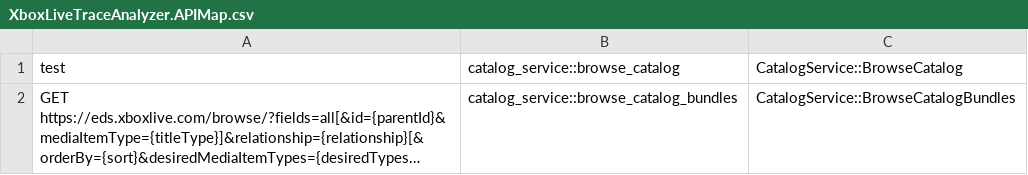
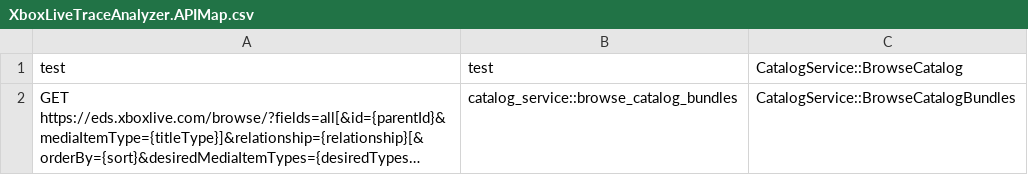
Before and after one commit to microsoft/xbox-live-trace-analyzer, a CSV file: Source/XboxLiveTraceAnalyzer.APIMap.csv, drawn as a sheet; long unchanged cells end in …; the diff names each change by its address in the sheet, - before the commit and + after, or states it on an @@ line.

Commit message:
Update XboxLiveTraceAnalyzer.APIMap.csv

```diff
--- a/Source/XboxLiveTraceAnalyzer.APIMap.csv
+++ b/Source/XboxLiveTraceAnalyzer.APIMap.csv
-B1: catalog_service::browse_catalog
+B1: test
```
